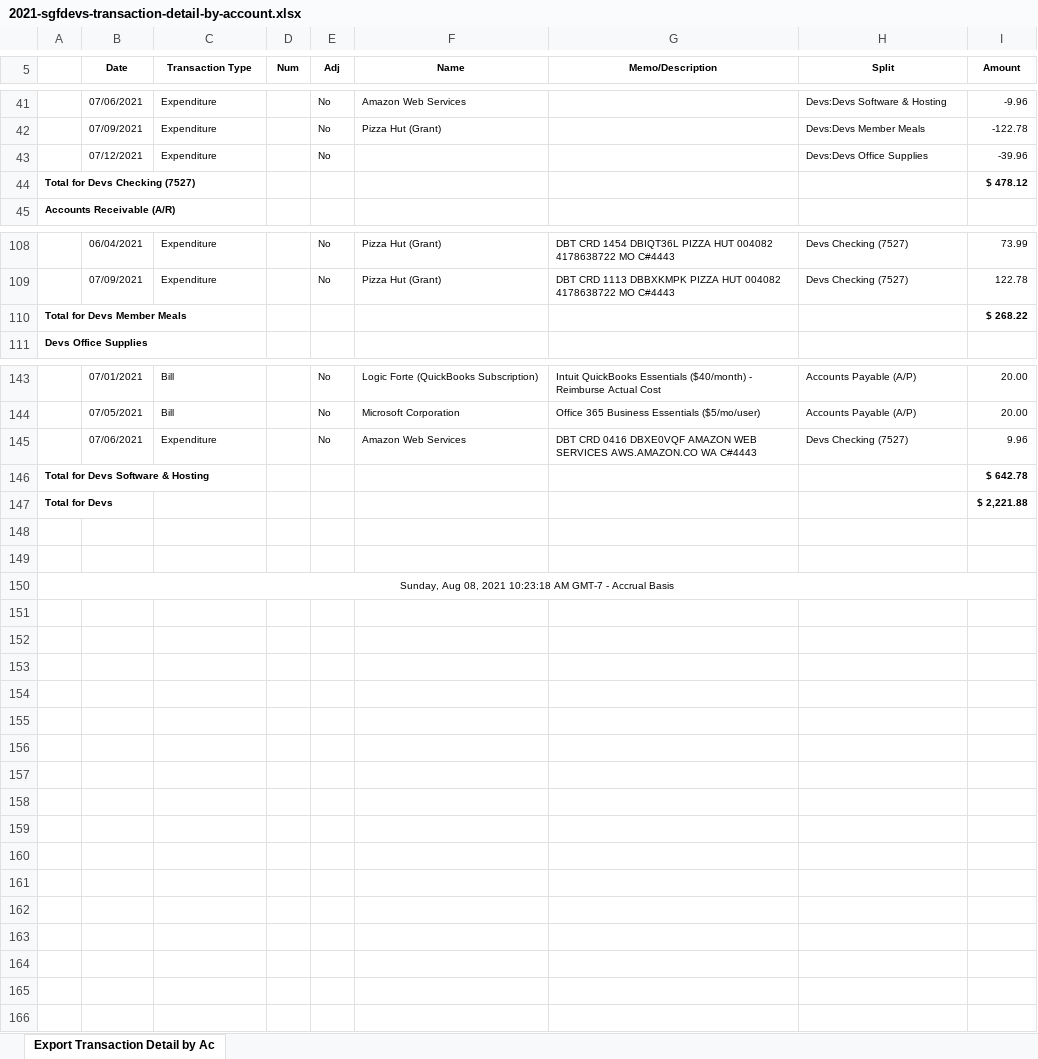
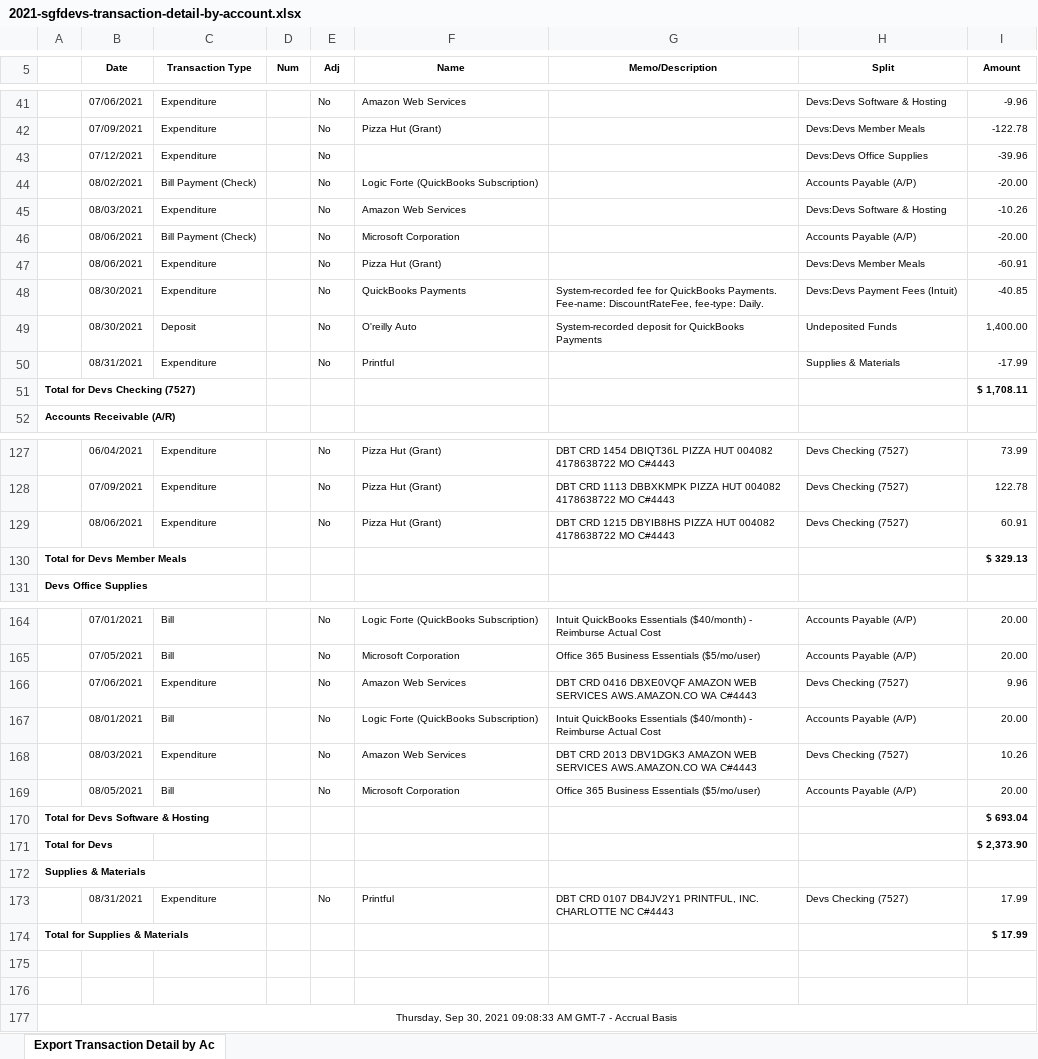
Before and after one commit to sgfdevs/treasurer-reports, an Excel workbook: 2021-sgfdevs-transaction-detail-by-account.xlsx, sheet Export Transaction Detail by Ac, drawn as a sheet; only a part is shown, gaps mark what is left out; values as stored, in another font and other column widths than the file's, no borders; addresses are those after the commit; the diff covers the shown part only; the diff names each change by its address in the sheet, - before the commit and + after, or states it on an @@ line.

```diff
--- a/2021-sgfdevs-transaction-detail-by-account.xlsx (sheet Export Transaction Detail by Ac)
+++ b/2021-sgfdevs-transaction-detail-by-account.xlsx (sheet Export Transaction Detail by Ac)
+row 44:  | 08/02/2021 | Bill Payment (Check) |  | No | Logic Forte (QuickBooks Subscription) |  | Accounts Payable (A/P) | -20.00
+row 45:  | 08/03/2021 | Expenditure |  | No | Amazon Web Services |  | Devs:Devs Software & Hosting | -10.26
+row 46:  | 08/06/2021 | Bill Payment (Check) |  | No | Microsoft Corporation |  | Accounts Payable (A/P) | -20.00
+row 47:  | 08/06/2021 | Expenditure |  | No | Pizza Hut (Grant) |  | Devs:Devs Member Meals | -60.91
+row 48:  | 08/30/2021 | Expenditure |  | No | QuickBooks Payments | System-recorded fee for QuickBooks Payments. Fee-name: DiscountRateFee, fee-type: Daily. | Devs:Devs Payment Fees (Intuit) | -40.85
+row 49:  | 08/30/2021 | Deposit |  | No | O'reilly Auto | System-recorded deposit for QuickBooks Payments | Undeposited Funds | 1,400.00
+row 50:  | 08/31/2021 | Expenditure |  | No | Printful |  | Supplies & Materials | -17.99
-I51 (Amount): $ 478.12
+I51 (Amount): $ 1,708.11
+row 129:  | 08/06/2021 | Expenditure |  | No | Pizza Hut (Grant) | DBT CRD 1215 DBYIB8HS PIZZA HUT 004082 4178638722 MO C#4443 | Devs Checking (7527) | 60.91
-I130 (Amount): $ 268.22
+I130 (Amount): $ 329.13
+row 167:  | 08/01/2021 | Bill |  | No | Logic Forte (QuickBooks Subscription) | Intuit QuickBooks Essentials ($40/month) - Reimburse Actual Cost | Accounts Payable (A/P) | 20.00
+row 168:  | 08/03/2021 | Expenditure |  | No | Amazon Web Services | DBT CRD 2013 DBV1DGK3 AMAZON WEB SERVICES AWS.AMAZON.CO WA C#4443 | Devs Checking (7527) | 10.26
+row 169:  | 08/05/2021 | Bill |  | No | Microsoft Corporation | Office 365 Business Essentials ($5/mo/user) | Accounts Payable (A/P) | 20.00
-I170 (Amount): $ 642.78
+I170 (Amount): $ 693.04
-I171 (Amount): $ 2,221.88
+I171 (Amount): $ 2,373.90
+row 172: Supplies & Materials
+row 173:  | 08/31/2021 | Expenditure |  | No | Printful | DBT CRD 0107 DB4JV2Y1 PRINTFUL, INC. CHARLOTTE NC C#4443 | Devs Checking (7527) | 17.99
+row 174: Total for Supplies & Materials |  |  |  |  |  |  |  | $ 17.99
-A177: Sunday, Aug 08, 2021 10:23:18 AM GMT-7…
+A177: Thursday, Sep 30, 2021 09:08:33 AM GMT-7…
```
Also changed, not shown: 13 added rows, 9 moved rows and 4 edited cells elsewhere in this sheet, 2021-sgfdevs-journal.xlsx, 2021-sgfdevs-statement-of-activity-detail.xlsx, 3 other files.
